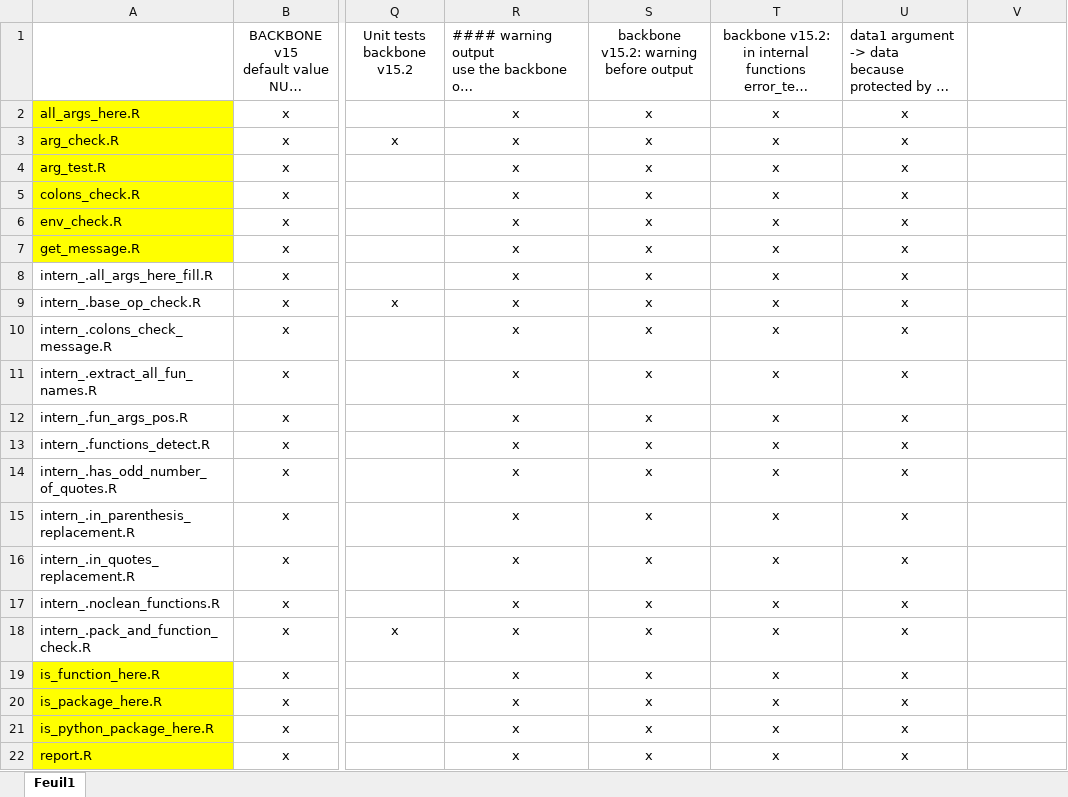
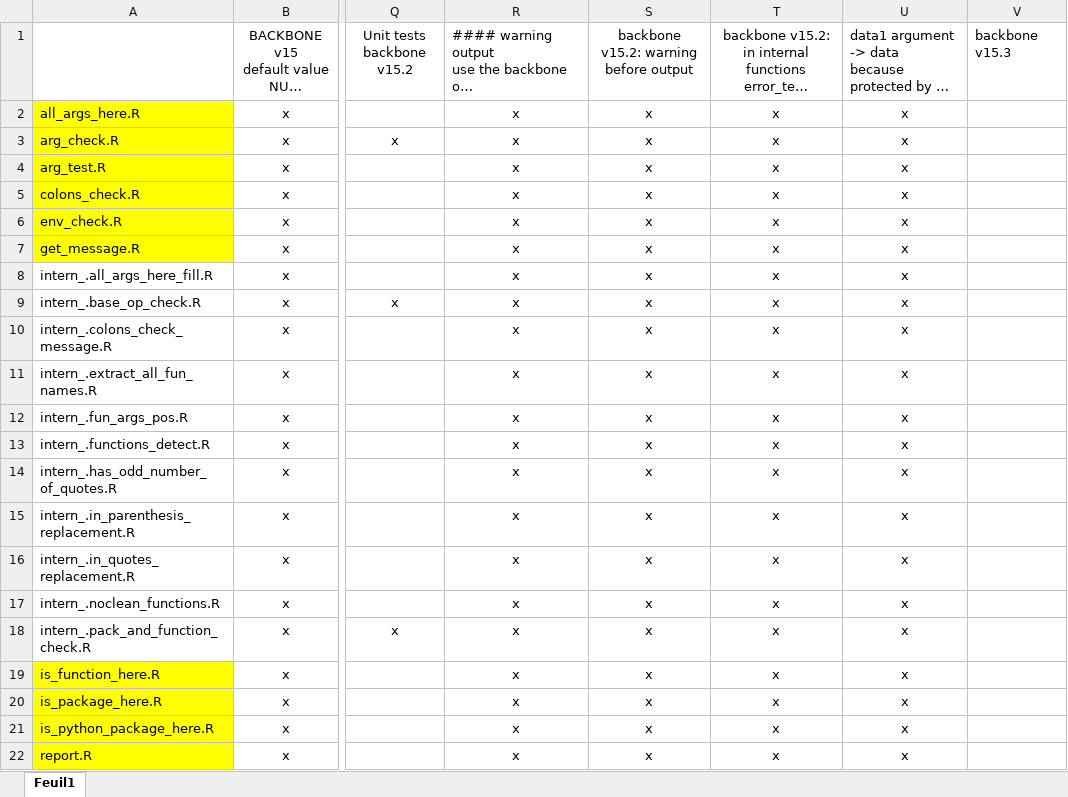
Before and after one commit to safer-r/saferDev, an Excel workbook: dev/TODO_backbone_all_args.xlsx, sheet Feuil1, drawn as a sheet; only a part is shown, gaps mark what is left out; long unchanged cells end in …; values as stored, in another font and other column widths than the file's, no borders; the diff names each change by its address in the sheet, - before the commit and + after, or states it on an @@ line.

```diff
--- a/dev/TODO_backbone_all_args.xlsx (sheet Feuil1)
+++ b/dev/TODO_backbone_all_args.xlsx (sheet Feuil1)
-V1: (empty)
+V1: backbone v15.3
```
Also changed, not shown: 1 other file.
